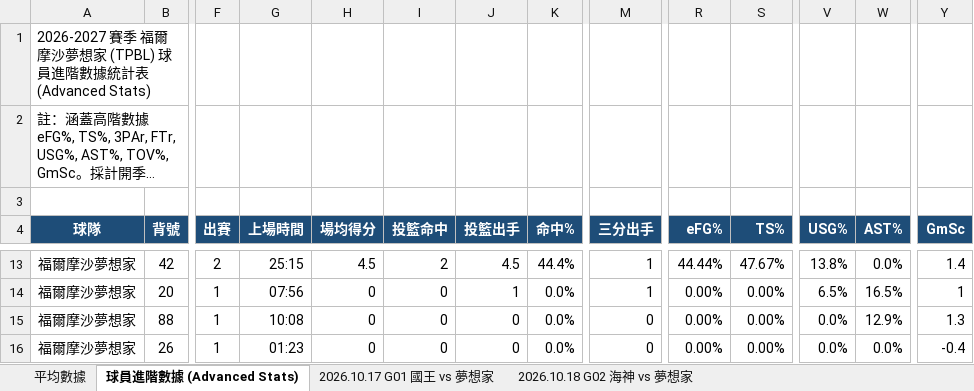
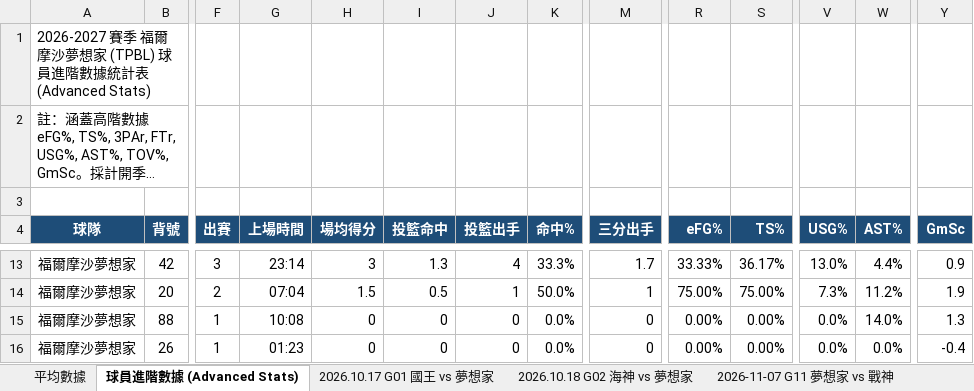
Before and after one commit to frankoilking1980-lgtm/tpbl-advstat-platform, an Excel workbook: data/season2026/2026-2027 TPBL 例行賽球員數據表 - 福爾摩沙夢想家.xlsx, sheet 球員進階數據 (Advanced Stats), drawn as a sheet; only a part is shown, gaps mark what is left out; long unchanged cells end in …; values as stored, in another font and other column widths than the file's, no borders; the diff covers the shown part only; the diff names each change by its address in the sheet, - before the commit and + after, or states it on an @@ line.

```diff
--- a/data/season2026/2026-2027 TPBL 例行賽球員數據表 - 福爾摩沙夢想家.xlsx (sheet 球員進階數據 (Advanced Stats))
+++ b/data/season2026/2026-2027 TPBL 例行賽球員數據表 - 福爾摩沙夢想家.xlsx (sheet 球員進階數據 (Advanced Stats))
+sheet tab: 2026-11-07 G11 夢想家 vs 戰神
-F13 (出賽): 2
+F13 (出賽): 3
-G13 (上場時間): 25:15
+G13 (上場時間): 23:14
-H13 (場均得分): 4.5
+H13 (場均得分): 3
-I13 (投籃命中): 2
+I13 (投籃命中): 1.3
-J13 (投籃出手): 4.5
+J13 (投籃出手): 4
-K13 (命中%): 44.4%
+K13 (命中%): 33.3%
-M13 (三分出手): 1
+M13 (三分出手): 1.7
-R13 (eFG%): 44.44%
+R13 (eFG%): 33.33%
-S13 (TS%): 47.67%
+S13 (TS%): 36.17%
-V13 (USG%): 13.8%
+V13 (USG%): 13.0%
-W13 (AST%): 0.0%
+W13 (AST%): 4.4%
-Y13 (GmSc): 1.4
+Y13 (GmSc): 0.9
-F14 (出賽): 1
+F14 (出賽): 2
-G14 (上場時間): 07:56
+G14 (上場時間): 07:04
-H14 (場均得分): 0
+H14 (場均得分): 1.5
-I14 (投籃命中): 0
+I14 (投籃命中): 0.5
-K14 (命中%): 0.0%
+K14 (命中%): 50.0%
-R14 (eFG%): 0.00%
+R14 (eFG%): 75.00%
-S14 (TS%): 0.00%
+S14 (TS%): 75.00%
-V14 (USG%): 6.5%
+V14 (USG%): 7.3%
-W14 (AST%): 16.5%
+W14 (AST%): 11.2%
-Y14 (GmSc): 1
+Y14 (GmSc): 1.9
-W15 (AST%): 12.9%
+W15 (AST%): 14.0%
```
Also changed, not shown: 208 edited cells elsewhere in this sheet, sheet 平均數據, backend/data/season2026/2026-2027 TPBL 例行賽球員數據表 - 福爾摩沙夢想家.xlsx, backend/data/season2026/2026-2027 TPBL 例行賽球員數據表 - 臺北台新戰神.xlsx, 24 other files.
